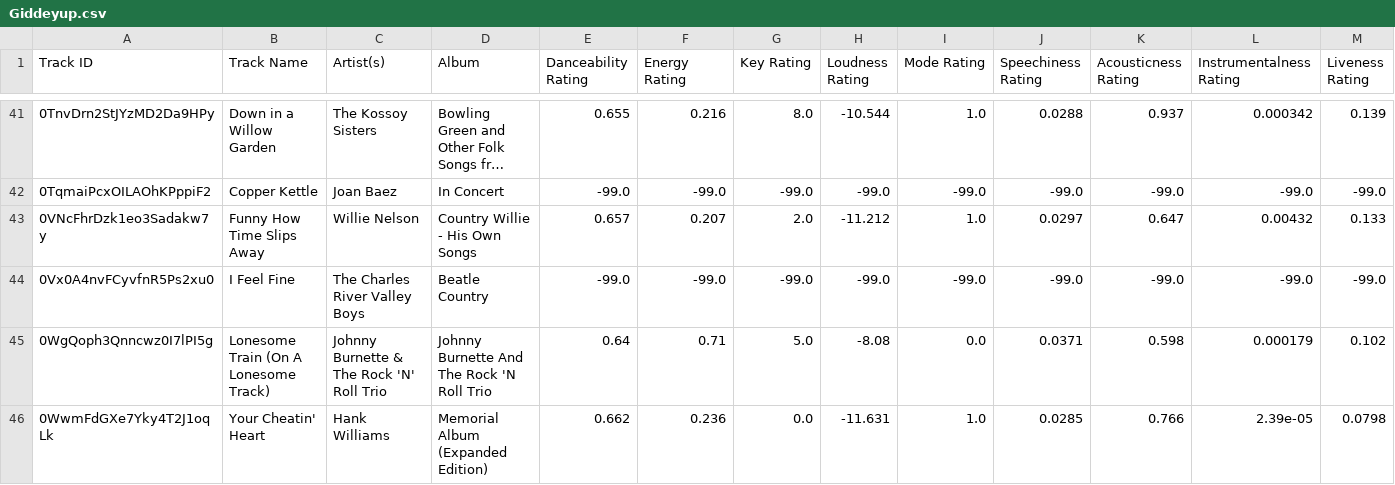
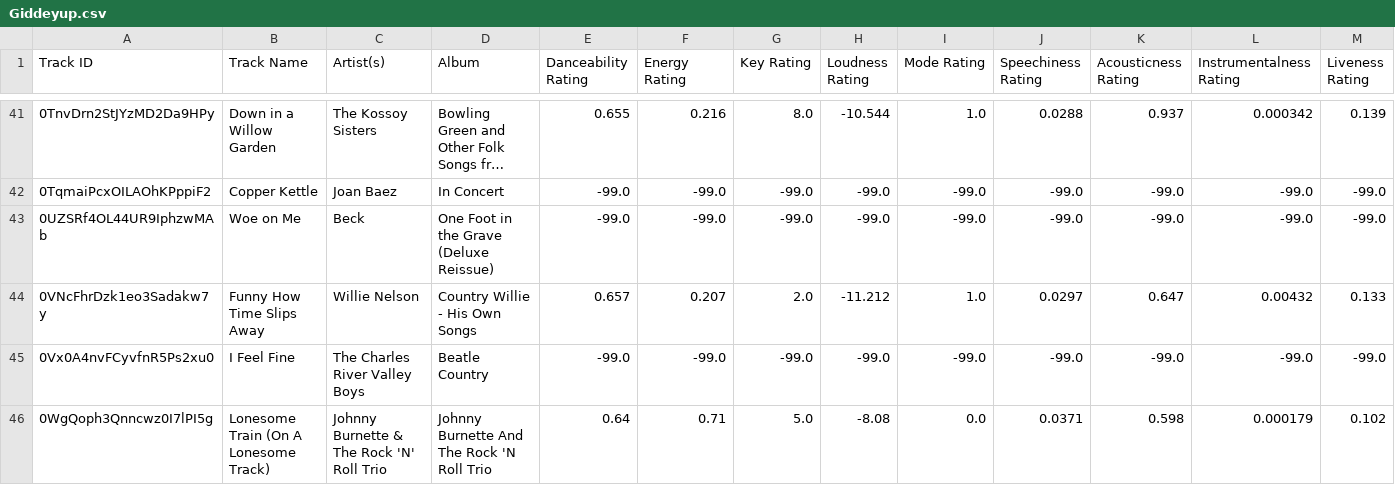
Before and after one commit to seamusmcn/seamusmcn.github.io, a CSV file: S_playlists/Giddeyup.csv, drawn as a sheet; only a part is shown, gaps mark what is left out; the shorter side is filled out with more unchanged rows; long unchanged cells end in …; rows hold the shown columns only; the diff covers the shown part only; the diff names each change by its address in the sheet, - before the commit and + after, or states it on an @@ line.

```diff
--- a/S_playlists/Giddeyup.csv
+++ b/S_playlists/Giddeyup.csv
+row 43: 0UZSRf4OL44UR9IphzwMAb | Woe on Me | Beck | One Foot in the Grave (Deluxe Reissue) | -99.0 | -99.0 | -99.0 | -99.0 | -99.0 | -99.0 | -99.0 | -99.0 | -99.0
```
Also changed, not shown: 5 added rows elsewhere in this file, S_playlists/Rumblin Tumblin Rollllllin ROCK!.csv, S_playlists/Wherem_I_To_Go.csv.
